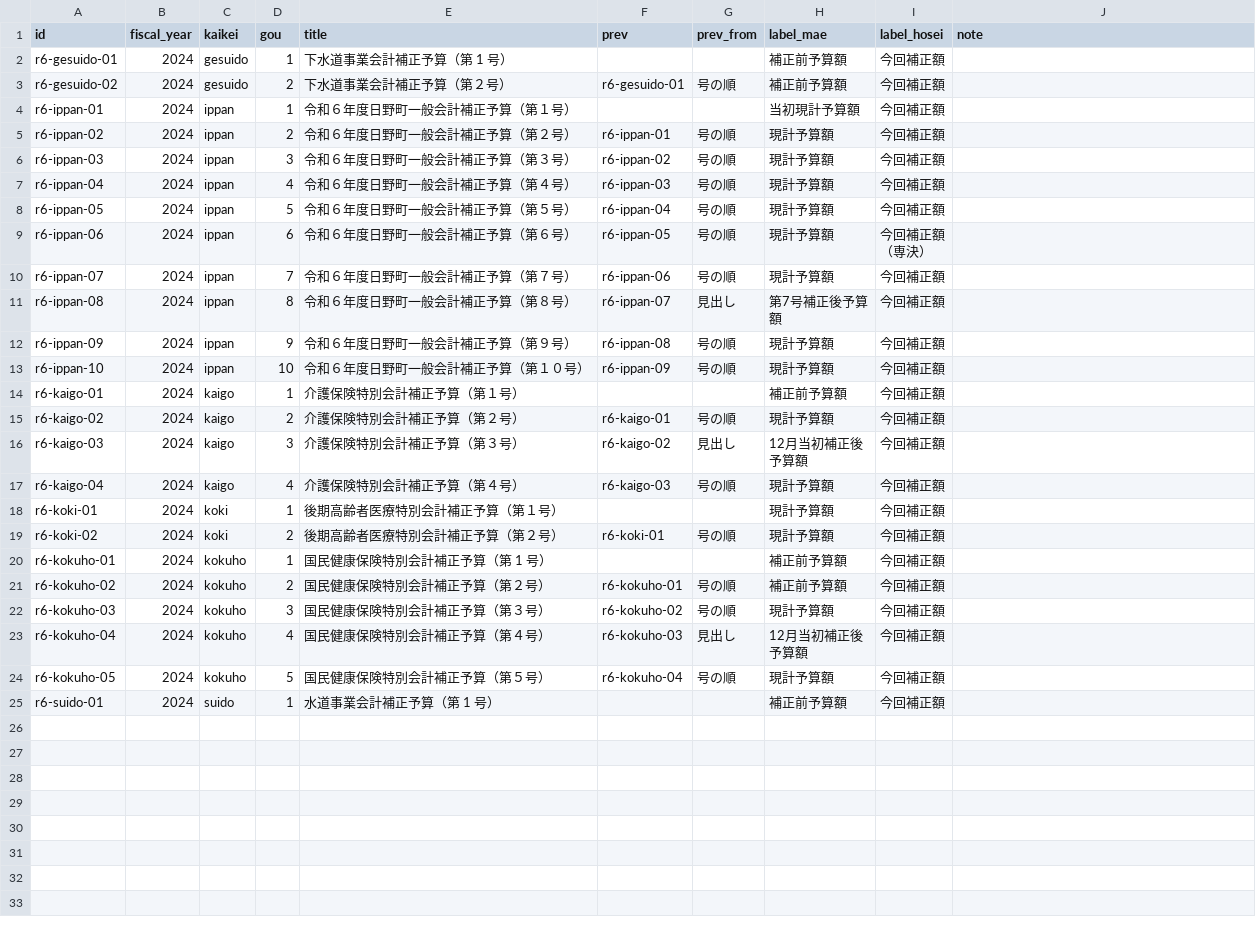
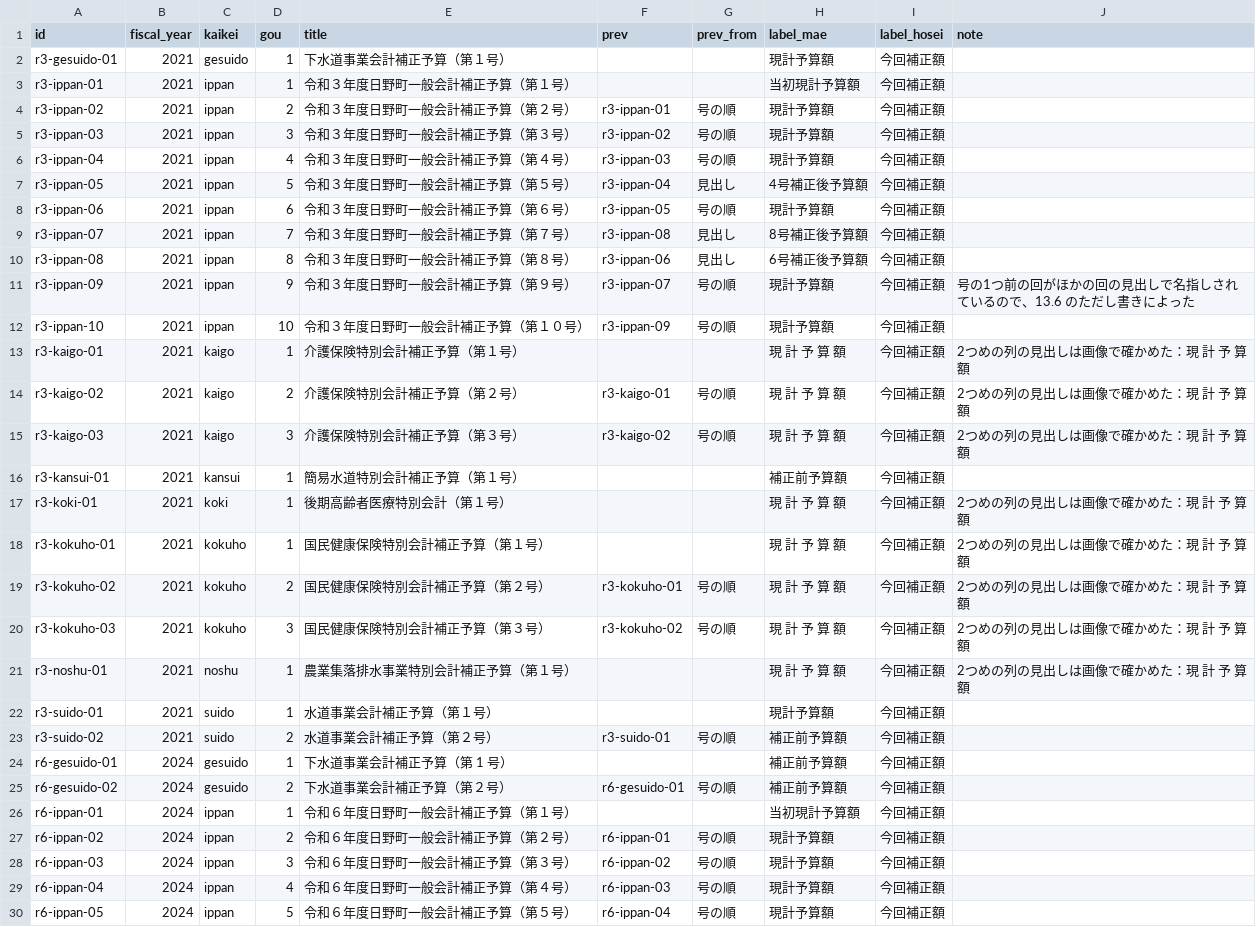
Before and after one commit to kken78/hino-town-docs, a TSV file: data/struct/hosei-kai.tsv, drawn as a sheet; only a part is shown; the shorter side is filled out with more unchanged rows; the diff names each change by its address in the sheet, - before the commit and + after, or states it on an @@ line.

```diff
--- a/data/struct/hosei-kai.tsv
+++ b/data/struct/hosei-kai.tsv
+row 2: r3-gesuido-01 | 2021 | gesuido | 1 | 下水道事業会計補正予算（第１号） |  |  | 現計予算額 | 今回補正額
+row 3: r3-ippan-01 | 2021 | ippan | 1 | 令和３年度日野町一般会計補正予算（第１号） |  |  | 当初現計予算額 | 今回補正額
+row 4: r3-ippan-02 | 2021 | ippan | 2 | 令和３年度日野町一般会計補正予算（第２号） | r3-ippan-01 | 号の順 | 現計予算額 | 今回補正額
+row 5: r3-ippan-03 | 2021 | ippan | 3 | 令和３年度日野町一般会計補正予算（第３号） | r3-ippan-02 | 号の順 | 現計予算額 | 今回補正額
+row 6: r3-ippan-04 | 2021 | ippan | 4 | 令和３年度日野町一般会計補正予算（第４号） | r3-ippan-03 | 号の順 | 現計予算額 | 今回補正額
+row 7: r3-ippan-05 | 2021 | ippan | 5 | 令和３年度日野町一般会計補正予算（第５号） | r3-ippan-04 | 見出し | 4号補正後予算額 | 今回補正額
+row 8: r3-ippan-06 | 2021 | ippan | 6 | 令和３年度日野町一般会計補正予算（第６号） | r3-ippan-05 | 号の順 | 現計予算額 | 今回補正額
+row 9: r3-ippan-07 | 2021 | ippan | 7 | 令和３年度日野町一般会計補正予算（第７号） | r3-ippan-08 | 見出し | 8号補正後予算額 | 今回補正額
+row 10: r3-ippan-08 | 2021 | ippan | 8 | 令和３年度日野町一般会計補正予算（第８号） | r3-ippan-06 | 見出し | 6号補正後予算額 | 今回補正額
+row 11: r3-ippan-09 | 2021 | ippan | 9 | 令和３年度日野町一般会計補正予算（第９号） | r3-ippan-07 | 号の順 | 現計予算額 | 今回補正額 | 号の1つ前の回がほかの回の見出しで名指しされているので、13.6 のただし書きによった
+row 12: r3-ippan-10 | 2021 | ippan | 10 | 令和３年度日野町一般会計補正予算（第１０号） | r3-ippan-09 | 号の順 | 現計予算額 | 今回補正額
+row 13: r3-kaigo-01 | 2021 | kaigo | 1 | 介護保険特別会計補正予算（第１号） |  |  | 現 計 予 算 額 | 今回補正額 | 2つめの列の見出しは画像で確かめた：現 計 予 算 額
+row 14: r3-kaigo-02 | 2021 | kaigo | 2 | 介護保険特別会計補正予算（第２号） | r3-kaigo-01 | 号の順 | 現 計 予 算 額 | 今回補正額 | 2つめの列の見出しは画像で確かめた：現 計 予 算 額
+row 15: r3-kaigo-03 | 2021 | kaigo | 3 | 介護保険特別会計補正予算（第３号） | r3-kaigo-02 | 号の順 | 現 計 予 算 額 | 今回補正額 | 2つめの列の見出しは画像で確かめた：現 計 予 算 額
+row 16: r3-kansui-01 | 2021 | kansui | 1 | 簡易水道特別会計補正予算（第１号） |  |  | 補正前予算額 | 今回補正額
+row 17: r3-koki-01 | 2021 | koki | 1 | 後期高齢者医療特別会計（第１号） |  |  | 現 計 予 算 額 | 今回補正額 | 2つめの列の見出しは画像で確かめた：現 計 予 算 額
+row 18: r3-kokuho-01 | 2021 | kokuho | 1 | 国民健康保険特別会計補正予算（第１号） |  |  | 現 計 予 算 額 | 今回補正額 | 2つめの列の見出しは画像で確かめた：現 計 予 算 額
+row 19: r3-kokuho-02 | 2021 | kokuho | 2 | 国民健康保険特別会計補正予算（第２号） | r3-kokuho-01 | 号の順 | 現 計 予 算 額 | 今回補正額 | 2つめの列の見出しは画像で確かめた：現 計 予 算 額
+row 20: r3-kokuho-03 | 2021 | kokuho | 3 | 国民健康保険特別会計補正予算（第３号） | r3-kokuho-02 | 号の順 | 現 計 予 算 額 | 今回補正額 | 2つめの列の見出しは画像で確かめた：現 計 予 算 額
+row 21: r3-noshu-01 | 2021 | noshu | 1 | 農業集落排水事業特別会計補正予算（第１号） |  |  | 現 計 予 算 額 | 今回補正額 | 2つめの列の見出しは画像で確かめた：現 計 予 算 額
+row 22: r3-suido-01 | 2021 | suido | 1 | 水道事業会計補正予算（第１号） |  |  | 現計予算額 | 今回補正額
+row 23: r3-suido-02 | 2021 | suido | 2 | 水道事業会計補正予算（第２号） | r3-suido-01 | 号の順 | 補正前予算額 | 今回補正額
```
Also changed, not shown: data/struct/hosei-shiryo.tsv, 4 other files.
